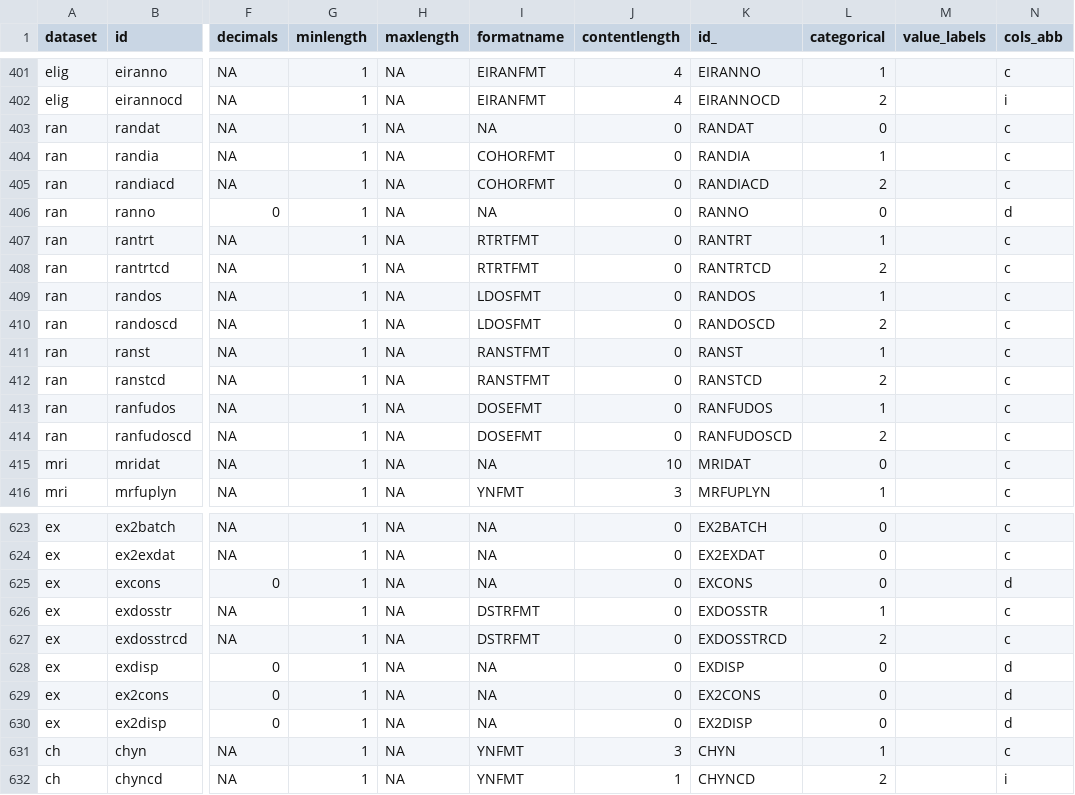
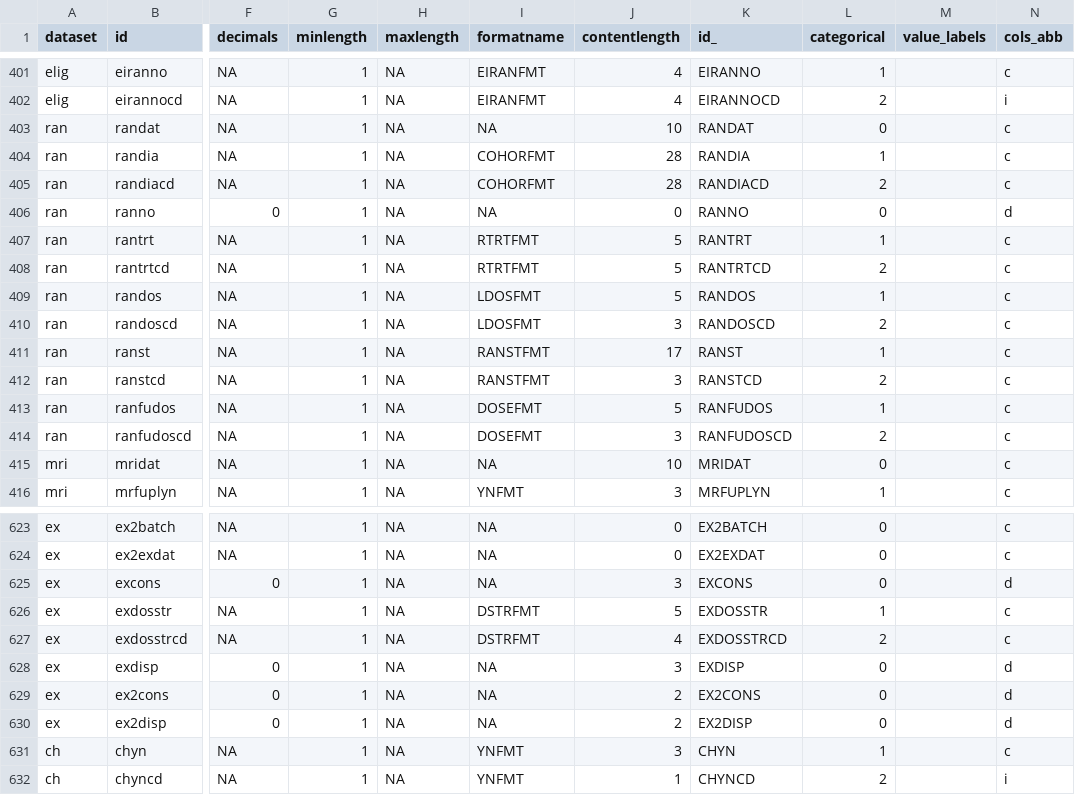
Before and after one commit to ocbe-uio/impress, a CSV file: metadata/items.csv, drawn as a sheet; only a part is shown, gaps mark what is left out; the diff covers the shown part only; the diff names each change by its address in the sheet, - before the commit and + after, or states it on an @@ line.

```diff
--- a/metadata/items.csv
+++ b/metadata/items.csv
-J403 (contentlength): 0
+J403 (contentlength): 10
-J404:J405 (contentlength): 0
+J404:J405 (contentlength): 28
-J407:J409 (contentlength): 0
+J407:J409 (contentlength): 5
-J410 (contentlength): 0
+J410 (contentlength): 3
-J411 (contentlength): 0
+J411 (contentlength): 17
-J412 (contentlength): 0
+J412 (contentlength): 3
-J413 (contentlength): 0
+J413 (contentlength): 5
-J414 (contentlength): 0
+J414 (contentlength): 3
-J625 (contentlength): 0
+J625 (contentlength): 3
-J626 (contentlength): 0
+J626 (contentlength): 5
-J627 (contentlength): 0
+J627 (contentlength): 4
-J628 (contentlength): 0
+J628 (contentlength): 3
-J629:J630 (contentlength): 0
+J629:J630 (contentlength): 2
```
Also changed, not shown: 26 edited cells elsewhere in this file, 10 other files.
